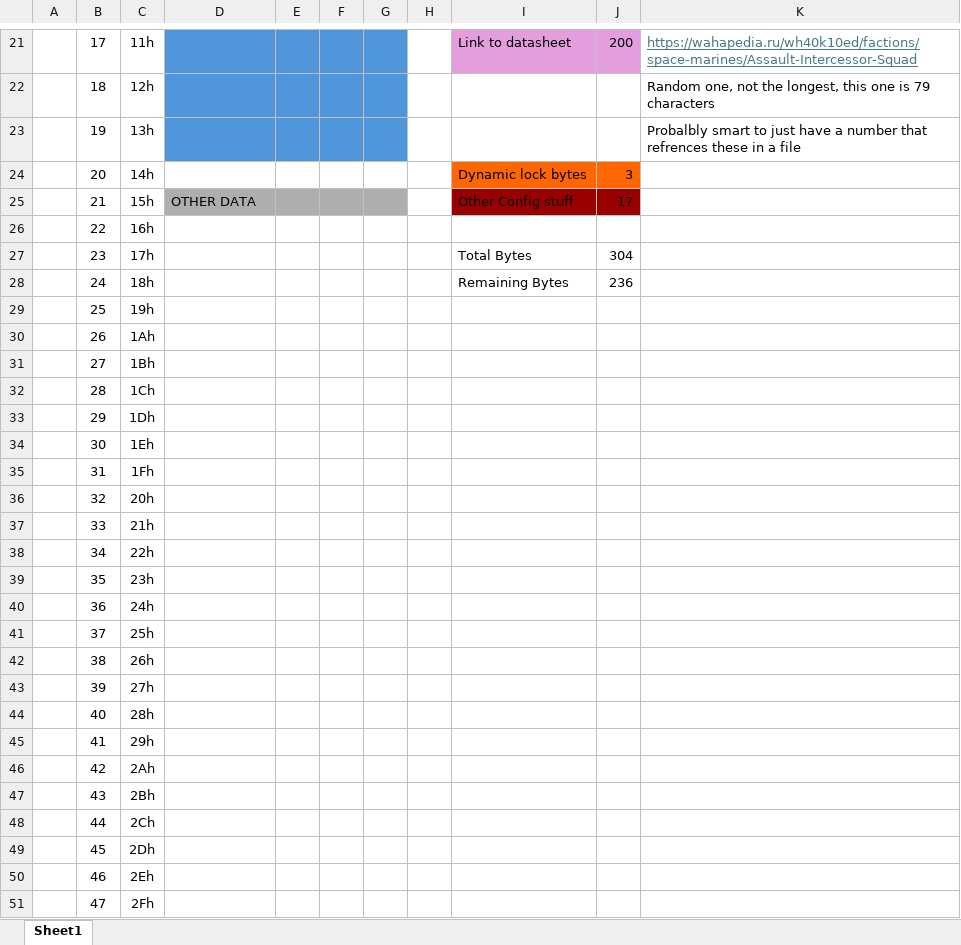
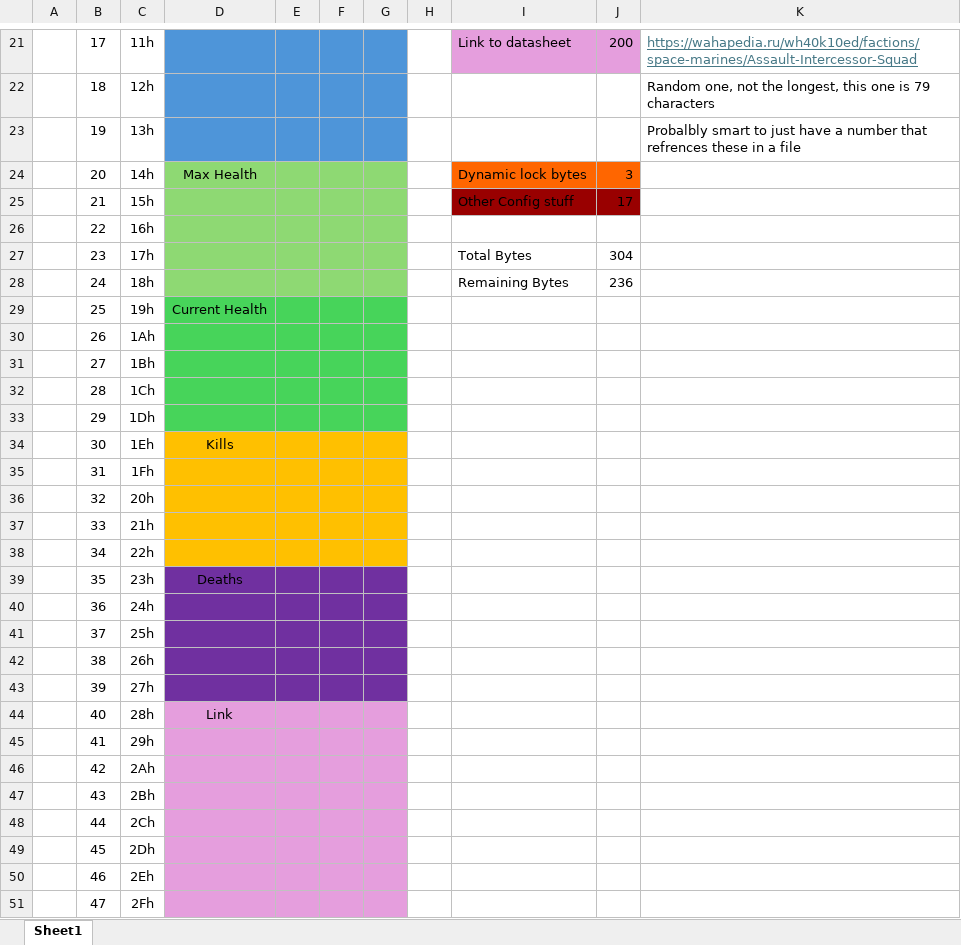
Before and after one commit to BryanWelburn04/wh40k_nfc, an Excel workbook: wh40k_NTAG215_memoryMapping.xlsx, sheet Sheet1, drawn as a sheet; only a part is shown, gaps mark what is left out; values as stored, in another font and other column widths than the file's, no borders; charts and pictures not drawn; the diff covers the shown part only; the diff names each change by its address in the sheet, - before the commit and + after, or states it on an @@ line.

```diff
--- a/wh40k_NTAG215_memoryMapping.xlsx (sheet Sheet1)
+++ b/wh40k_NTAG215_memoryMapping.xlsx (sheet Sheet1)
-D24: (empty)
+D24: Max Health
-D24:G24 fill: none
+D24:G24 fill: #8ED973
-D25: OTHER DATA
+D25: (empty)
-D25:G25 fill: #AEAEAE
+D25:G25 fill: #8ED973
-D26:G28 fill: none
+D26:G28 fill: #8ED973
-D29: (empty)
+D29: Current Health
-D29:G33 fill: none
+D29:G33 fill: #47D45A
-D34: (empty)
+D34: Kills
-D34:G38 fill: none
+D34:G38 fill: #FFC000
-D39: (empty)
+D39: Deaths
-D39:G43 fill: none
+D39:G43 fill: #7030A0
-D44: (empty)
+D44: Link
-D44:G51 fill: none
+D44:G51 fill: #E59EDD
```
Also changed, not shown: 5 edited cells and cell formats elsewhere in this sheet, 21 other files.
